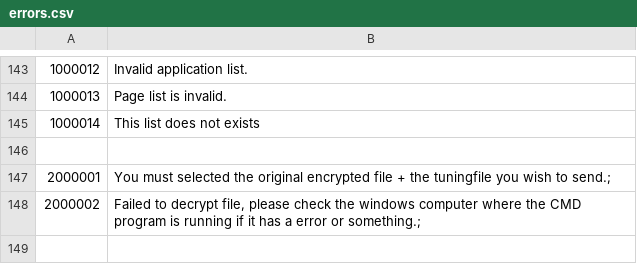
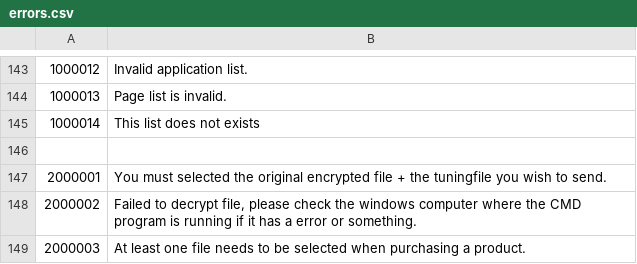
Before and after one commit to tamzidoronno/zaui-v4, a CSV file: com.getshop.client/language/en/errors.csv, drawn as a sheet; only a part is shown, gaps mark what is left out.

```diff
--- a/com.getshop.client/language/en/errors.csv
+++ b/com.getshop.client/language/en/errors.csv
@@ -146,3 +146,4 @@
 
-"2000001","You must selected the original encrypted file + the tuningfile you wish to send.";
-"2000002","Failed to decrypt file, please check the windows computer where the CMD program is running if it has a error or something.";
+"2000001","You must selected the original encrypted file + the tuningfile you wish to send."
+"2000002","Failed to decrypt file, please check the windows computer where the CMD program is running if it has a error or something."
+"2000003","At least one file needs to be selected when purchasing a product."
```
Also changed, not shown: 24 other files.
